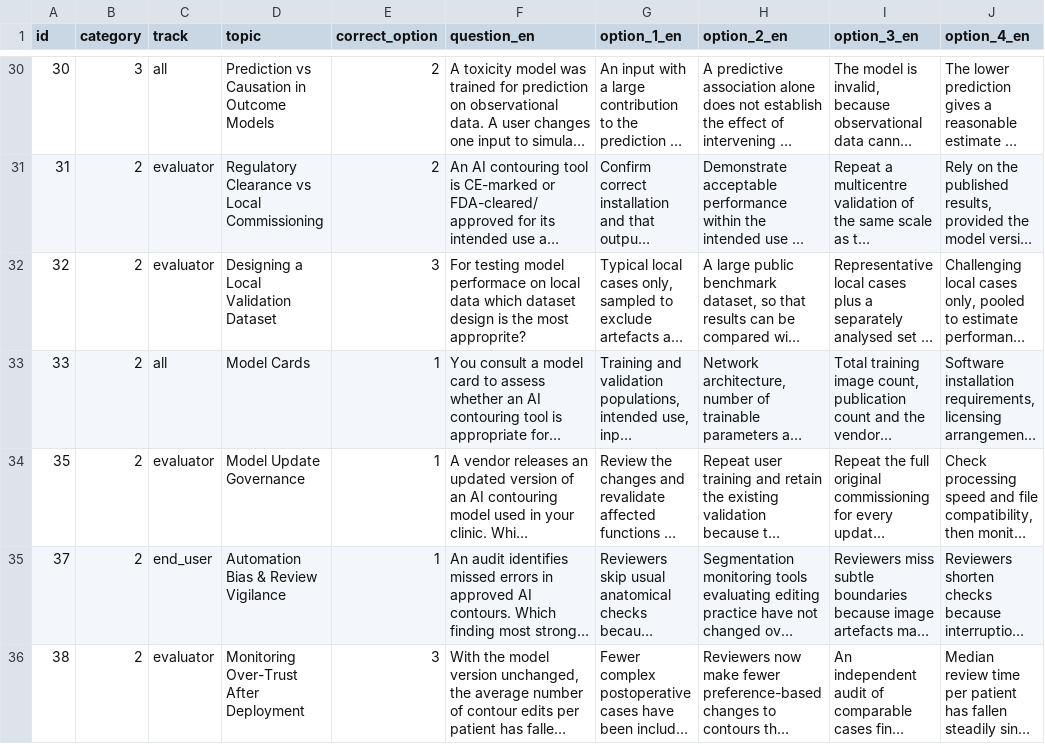
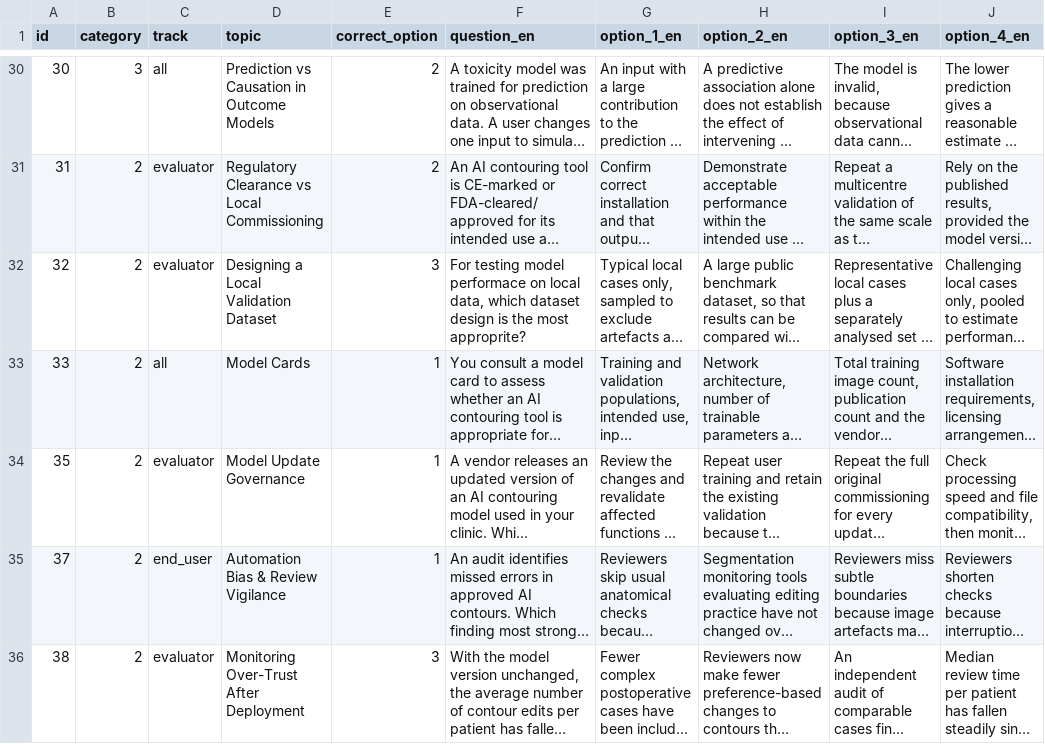
Before and after one commit to malonec3/AI_AssessmentV2, a CSV file: questions_multilingual.csv, drawn as a sheet; only a part is shown, gaps mark what is left out; long unchanged cells end in …; the diff names each change by its address in the sheet, - before the commit and + after, or states it on an @@ line.

Commit message:
Update questions_multilingual.csv

```diff
--- a/questions_multilingual.csv
+++ b/questions_multilingual.csv
-F32 (question_en): …on local data which dataset…
+F32 (question_en): …on local data, which dataset…
```
